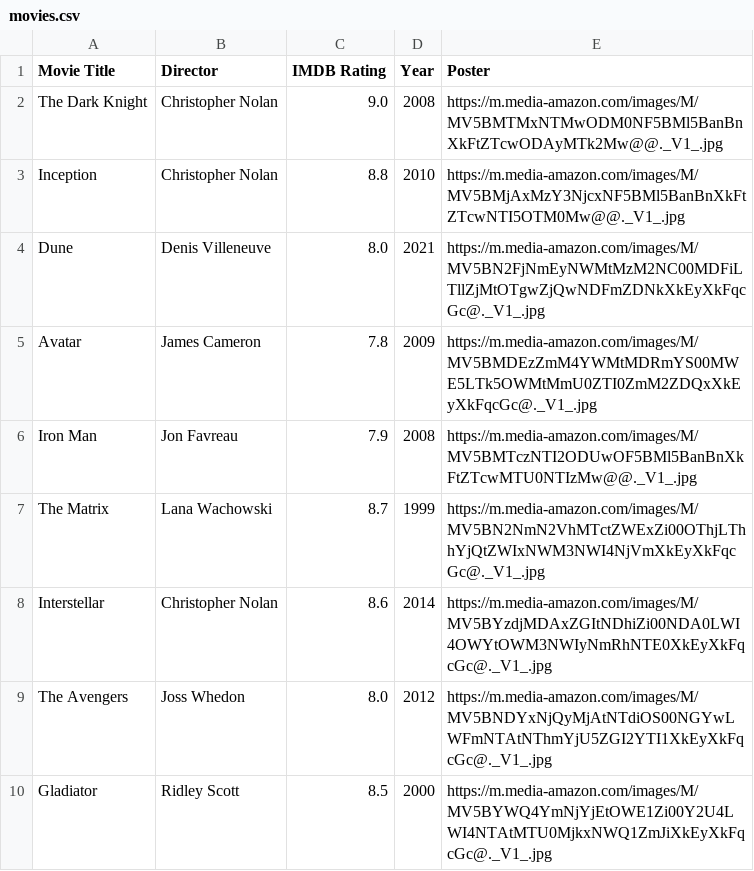
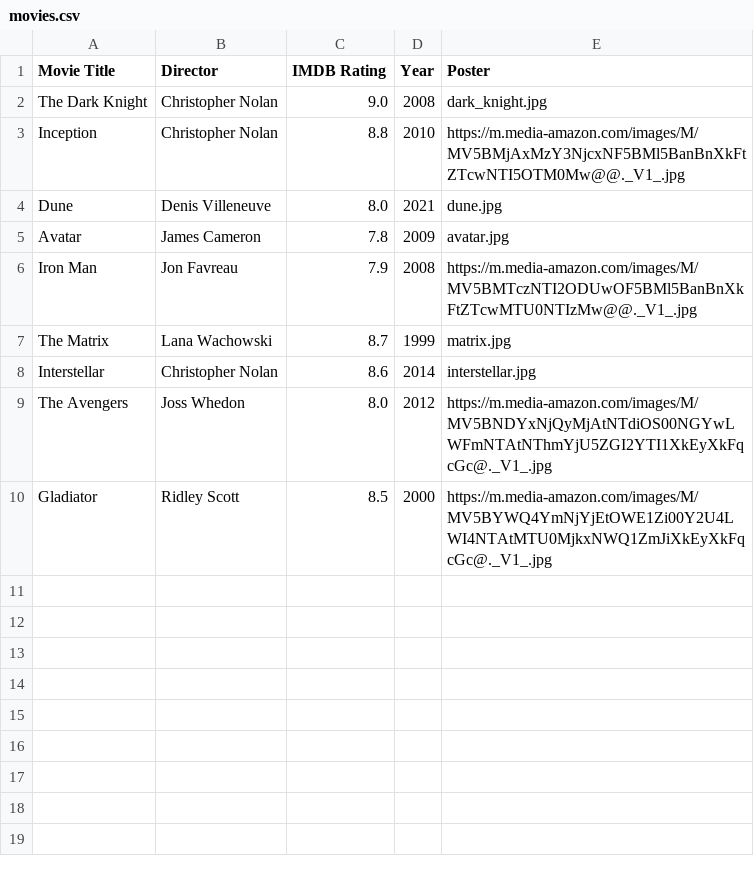
Before and after one commit to senthilsk5478-stack/Movie-app, a CSV file: movies.csv, drawn as a sheet.

Commit message:
Update movie poster paths in movies.csv

```diff
--- a/movies.csv
+++ b/movies.csv
@@ -1,9 +1,9 @@
 Movie Title,Director,IMDB Rating,Year,Poster
-The Dark Knight,Christopher Nolan,9.0,2008,https://m.media-amazon.com/images/M/MV5BMTMxNTMwODM0NF5BMl5BanBnXkFtZTcwODAyMTk2Mw@@._V1_.jpg
+The Dark Knight,Christopher Nolan,9.0,2008,dark_knight.jpg
 Inception,Christopher Nolan,8.8,2010,https://m.media-amazon.com/images/M/MV5BMjAxMzY3NjcxNF5BMl5BanBnXkFtZTcwNTI5OTM0Mw@@._V1_.jpg
-Dune,Denis Villeneuve,8.0,2021,https://m.media-amazon.com/images/M/MV5BN2FjNmEyNWMtMzM2NC00MDFiLTllZjMtOTgwZjQwNDFmZDNkXkEyXkFqcGc@._V1_.jpg
-Avatar,James Cameron,7.8,2009,https://m.media-amazon.com/images/M/MV5BMDEzZmM4YWMtMDRmYS00MWE5LTk5OWMtMmU0ZTI0ZmM2ZDQxXkEyXkFqcGc@._V1_.jpg
+Dune,Denis Villeneuve,8.0,2021,dune.jpg
+Avatar,James Cameron,7.8,2009,avatar.jpg
 Iron Man,Jon Favreau,7.9,2008,https://m.media-amazon.com/images/M/MV5BMTczNTI2ODUwOF5BMl5BanBnXkFtZTcwMTU0NTIzMw@@._V1_.jpg
-The Matrix,Lana Wachowski,8.7,1999,https://m.media-amazon.com/images/M/MV5BN2NmN2VhMTctZWExZi00OThjLThhYjQtZWIxNWM3NWI4NjVmXkEyXkFqcGc@._V1_.jpg
-Interstellar,Christopher Nolan,8.6,2014,https://m.media-amazon.com/images/M/MV5BYzdjMDAxZGItNDhiZi00NDA0LWI4OWYtOWM3NWIyNmRhNTE0XkEyXkFqcGc@._V1_.jpg
+The Matrix,Lana Wachowski,8.7,1999,matrix.jpg
+Interstellar,Christopher Nolan,8.6,2014,interstellar.jpg
 The Avengers,Joss Whedon,8.0,2012,https://m.media-amazon.com/images/M/MV5BNDYxNjQyMjAtNTdiOS00NGYwLWFmNTAtNThmYjU5ZGI2YTI1XkEyXkFqcGc@._V1_.jpg
```
